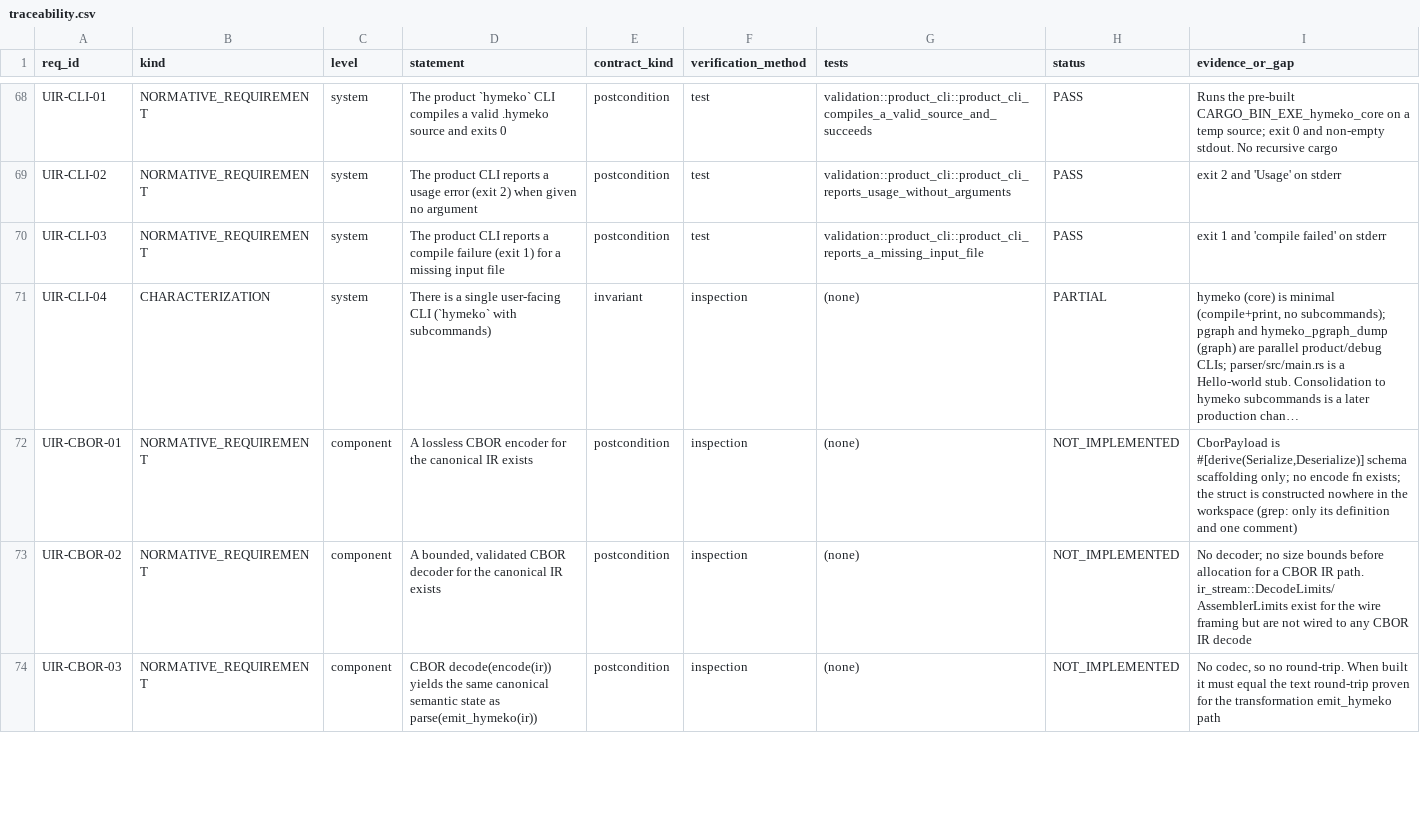
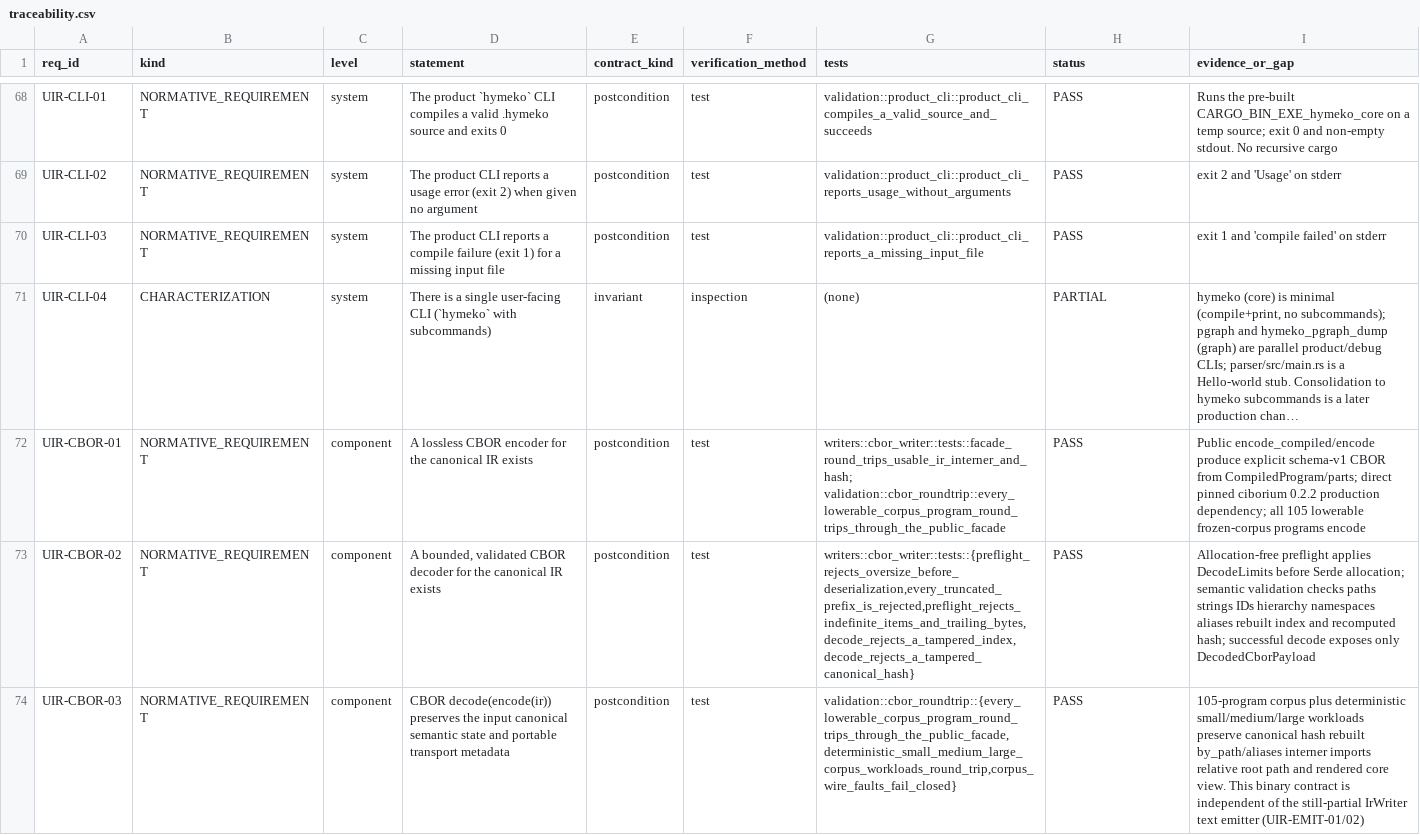
Before and after one commit to hymeko-framework/core, a CSV file: docs/verification/unified-ir/traceability.csv, drawn as a sheet; only a part is shown, gaps mark what is left out; long unchanged cells end in …; the diff covers the shown part only; the diff names each change by its address in the sheet, - before the commit and + after, or states it on an @@ line.

Commit message:
feat(core): add canonical CBOR codec
APPROVED-CORE-EDIT: canonical-cbor-codec

APPROVED-CORE-EDIT: canonical-hash-streaming-incidence

```diff
--- a/docs/verification/unified-ir/traceability.csv
+++ b/docs/verification/unified-ir/traceability.csv
-F72:F74 (verification_method): inspection
+F72:F74 (verification_method): test
-G72 (tests): (none)
+G72 (tests): writers::cbor_writer::tests::facade_round_trips_usable_ir_interner_and_hash; validation::cbor_roundtrip::every_lowerable_corpus_program_round_trips_through_the_public_facade
-H72:H74 (status): NOT_IMPLEMENTED
+H72:H74 (status): PASS
-I72 (evidence_or_gap): CborPayload is #[derive(Serialize,Deserialize)] schema scaffolding only; no encode fn exists; the struct is constructed nowhere in the workspace (grep: only its definition and one comment)
+I72 (evidence_or_gap): Public encode_compiled/encode produce explicit schema-v1 CBOR from CompiledProgram/parts; direct pinned ciborium 0.2.2 production dependency; all 105 lowerable frozen-corpus programs encode
-G73 (tests): (none)
+G73 (tests): writers::cbor_writer::tests::{preflight_rejects_oversize_before_deserialization,every_truncated_prefix_is_rejected,preflight_rejects_indefinite_items_and_trailing_bytes,decode_rejects_a_tampered_index,decode_rejects_a_tampered_canonical_hash}
-I73 (evidence_or_gap): No decoder; no size bounds before allocation for a CBOR IR path. ir_stream::DecodeLimits/AssemblerLimits exist for the wire framing but are not wired to any CBOR IR decode
+I73 (evidence_or_gap): Allocation-free preflight applies DecodeLimits before Serde allocation; semantic validation checks paths strings IDs hierarchy namespaces aliases rebuilt index and recomputed hash; successful decode exposes only DecodedCborPayload
-D74 (statement): CBOR decode(encode(ir)) yields the same canonical semantic state as parse(emit_hymeko(ir))
+D74 (statement): CBOR decode(encode(ir)) preserves the input canonical semantic state and portable transport metadata
-G74 (tests): (none)
+G74 (tests): validation::cbor_roundtrip::{every_lowerable_corpus_program_round_trips_through_the_public_facade,deterministic_small_medium_large_corpus_workloads_round_trip,corpus_wire_faults_fail_closed}
-I74 (evidence_or_gap): No codec, so no round-trip. When built it must equal the text round-trip proven for the transformation emit_hymeko path
+I74 (evidence_or_gap): 105-program corpus plus deterministic small/medium/large workloads preserve canonical hash rebuilt by_path/aliases interner imports relative root path and rendered core view. This binary contract is independent of the still-partial IrWriter text emitter (UIR-EMIT-01/02)
```
Also changed, not shown: 7 edited cells elsewhere in this file, 20 other files.
